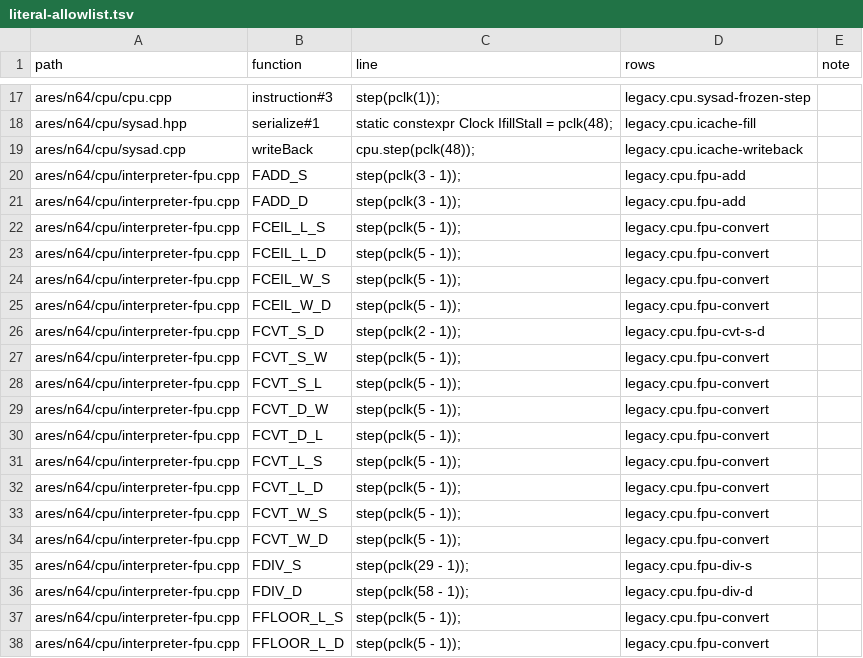
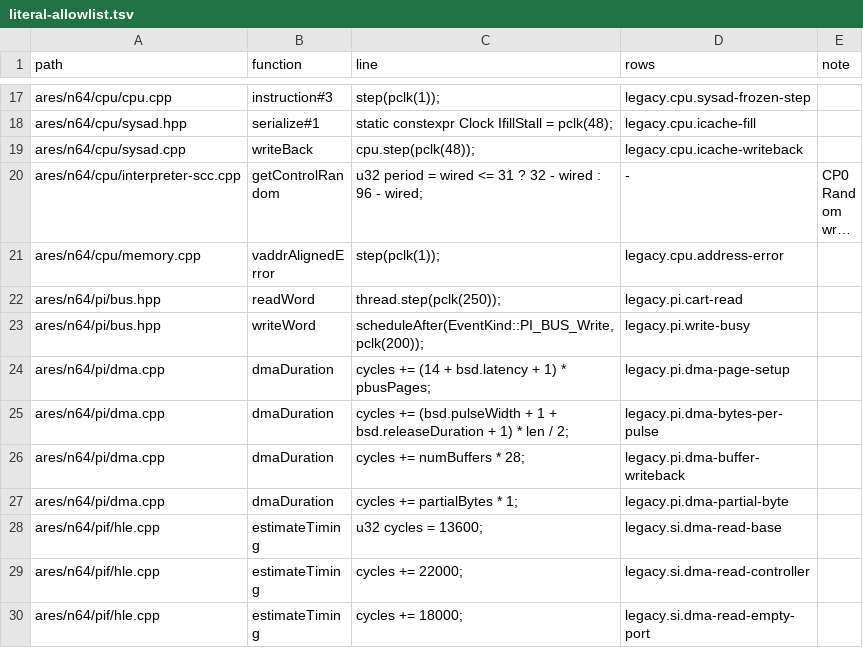
Before and after one commit to wScottSh/ares, a TSV file: tools/n64-timing/literal-allowlist.tsv, drawn as a sheet; only a part is shown, gaps mark what is left out; the shorter side is filled out with more unchanged rows; long unchanged cells end in …; the diff covers the shown part only; the diff names each change by its address in the sheet, - before the commit and + after, or states it on an @@ line.

```diff
--- a/tools/n64-timing/literal-allowlist.tsv
+++ b/tools/n64-timing/literal-allowlist.tsv
-row 20: ares/n64/cpu/interpreter-fpu.cpp | FADD_S | step(pclk(3 - 1)); | legacy.cpu.fpu-add
-row 21: ares/n64/cpu/interpreter-fpu.cpp | FADD_D | step(pclk(3 - 1)); | legacy.cpu.fpu-add
-row 22: ares/n64/cpu/interpreter-fpu.cpp | FCEIL_L_S | step(pclk(5 - 1)); | legacy.cpu.fpu-convert
-row 23: ares/n64/cpu/interpreter-fpu.cpp | FCEIL_L_D | step(pclk(5 - 1)); | legacy.cpu.fpu-convert
-row 24: ares/n64/cpu/interpreter-fpu.cpp | FCEIL_W_S | step(pclk(5 - 1)); | legacy.cpu.fpu-convert
-row 25: ares/n64/cpu/interpreter-fpu.cpp | FCEIL_W_D | step(pclk(5 - 1)); | legacy.cpu.fpu-convert
-row 26: ares/n64/cpu/interpreter-fpu.cpp | FCVT_S_D | step(pclk(2 - 1)); | legacy.cpu.fpu-cvt-s-d
-row 27: ares/n64/cpu/interpreter-fpu.cpp | FCVT_S_W | step(pclk(5 - 1)); | legacy.cpu.fpu-convert
-row 28: ares/n64/cpu/interpreter-fpu.cpp | FCVT_S_L | step(pclk(5 - 1)); | legacy.cpu.fpu-convert
-row 29: ares/n64/cpu/interpreter-fpu.cpp | FCVT_D_W | step(pclk(5 - 1)); | legacy.cpu.fpu-convert
-row 30: ares/n64/cpu/interpreter-fpu.cpp | FCVT_D_L | step(pclk(5 - 1)); | legacy.cpu.fpu-convert
-row 31: ares/n64/cpu/interpreter-fpu.cpp | FCVT_L_S | step(pclk(5 - 1)); | legacy.cpu.fpu-convert
-row 32: ares/n64/cpu/interpreter-fpu.cpp | FCVT_L_D | step(pclk(5 - 1)); | legacy.cpu.fpu-convert
-row 33: ares/n64/cpu/interpreter-fpu.cpp | FCVT_W_S | step(pclk(5 - 1)); | legacy.cpu.fpu-convert
-row 34: ares/n64/cpu/interpreter-fpu.cpp | FCVT_W_D | step(pclk(5 - 1)); | legacy.cpu.fpu-convert
-row 35: ares/n64/cpu/interpreter-fpu.cpp | FDIV_S | step(pclk(29 - 1)); | legacy.cpu.fpu-div-s
-row 36: ares/n64/cpu/interpreter-fpu.cpp | FDIV_D | step(pclk(58 - 1)); | legacy.cpu.fpu-div-d
-row 37: ares/n64/cpu/interpreter-fpu.cpp | FFLOOR_L_S | step(pclk(5 - 1)); | legacy.cpu.fpu-convert
-row 38: ares/n64/cpu/interpreter-fpu.cpp | FFLOOR_L_D | step(pclk(5 - 1)); | legacy.cpu.fpu-convert
```
Also changed, not shown: 25 removed rows elsewhere in this file, ares/n64/timing/behaviors.tsv, 14 other files.
